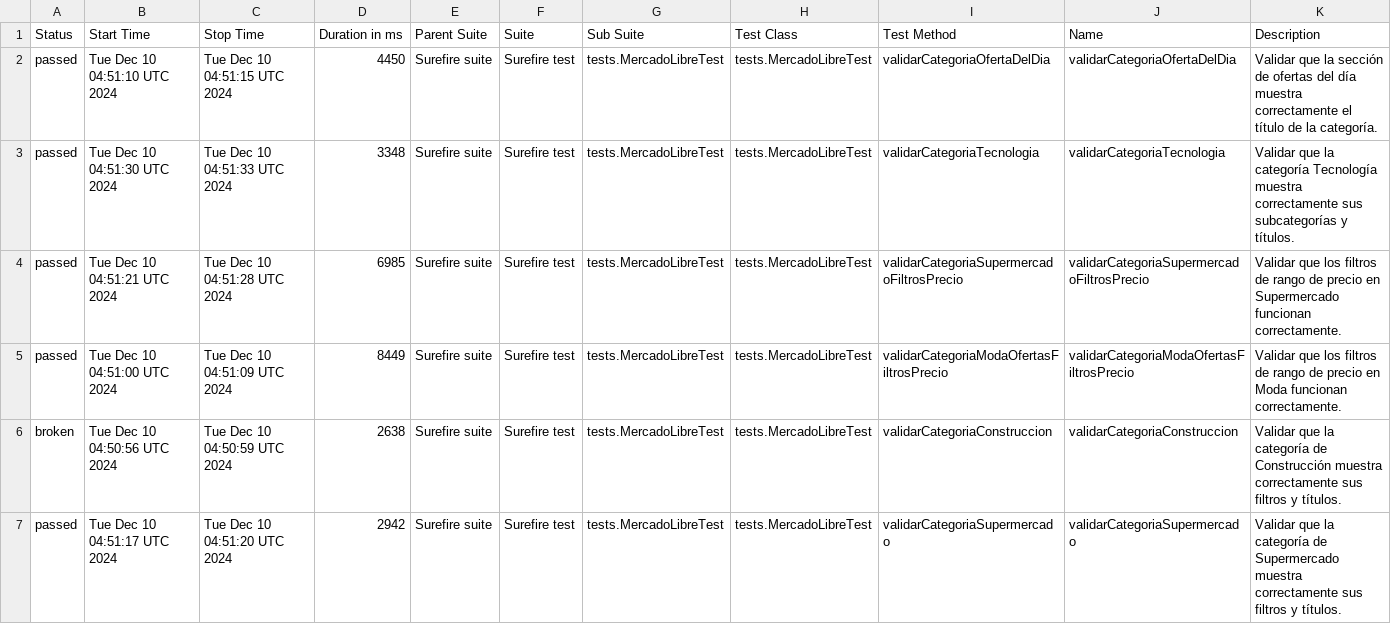
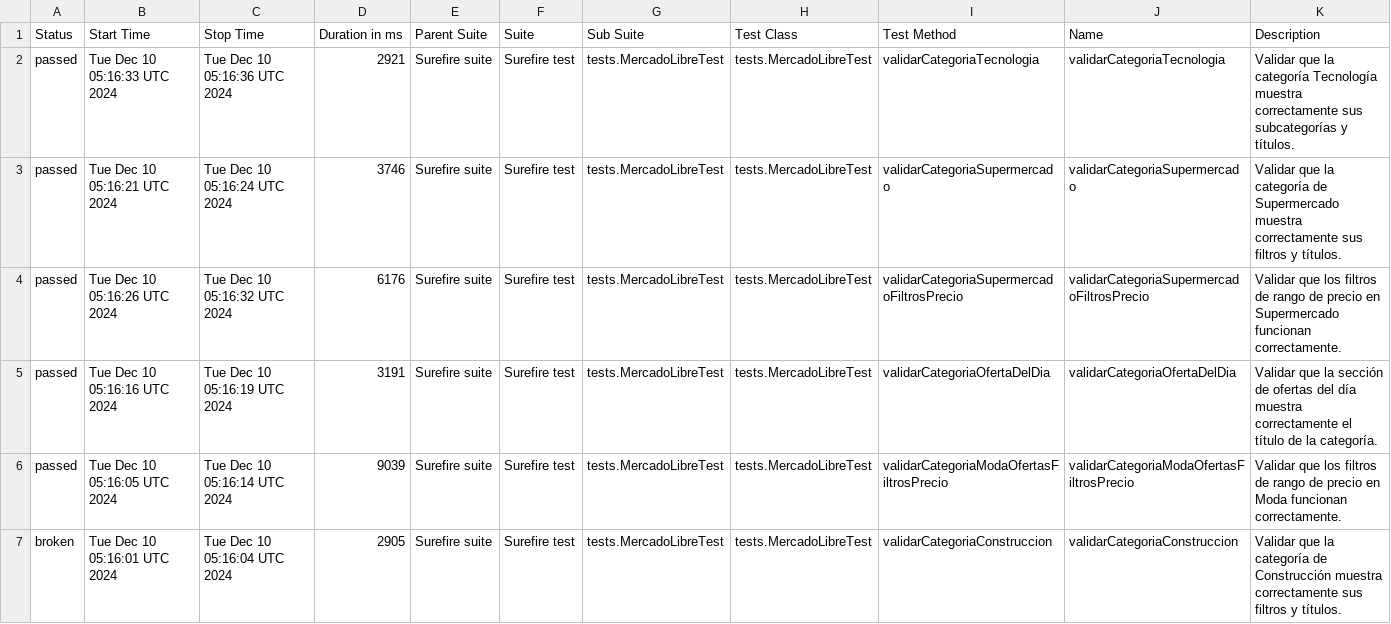
Before and after one commit to Negroove/automation-selenium-java-ui, a CSV file: docs/data/suites.csv, drawn as a sheet.

```diff
--- a/docs/data/suites.csv
+++ b/docs/data/suites.csv
@@ -1,7 +1,7 @@
 "Status","Start Time","Stop Time","Duration in ms","Parent Suite","Suite","Sub Suite","Test Class","Test Method","Name","Description"
-"passed","Tue Dec 10 04:51:10 UTC 2024","Tue Dec 10 04:51:15 UTC 2024","4450","Surefire suite","Surefire test","tests.MercadoLibreTest","tests.MercadoLibreTest","validarCategoriaOfertaDelDia","validarCategoriaOfertaDelDia","Validar que la sección de ofertas del día muestra correctamente el título de la categoría."
-"passed","Tue Dec 10 04:51:30 UTC 2024","Tue Dec 10 04:51:33 UTC 2024","3348","Surefire suite","Surefire test","tests.MercadoLibreTest","tests.MercadoLibreTest","validarCategoriaTecnologia","validarCategoriaTecnologia","Validar que la categoría Tecnología muestra correctamente sus subcategorías y títulos."
-"passed","Tue Dec 10 04:51:21 UTC 2024","Tue Dec 10 04:51:28 UTC 2024","6985","Surefire suite","Surefire test","tests.MercadoLibreTest","tests.MercadoLibreTest","validarCategoriaSupermercadoFiltrosPrecio","validarCategoriaSupermercadoFiltrosPrecio","Validar que los filtros de rango de precio en Supermercado funcionan correctamente."
-"passed","Tue Dec 10 04:51:00 UTC 2024","Tue Dec 10 04:51:09 UTC 2024","8449","Surefire suite","Surefire test","tests.MercadoLibreTest","tests.MercadoLibreTest","validarCategoriaModaOfertasFiltrosPrecio","validarCategoriaModaOfertasFiltrosPrecio","Validar que los filtros de rango de precio en Moda funcionan correctamente."
-"broken","Tue Dec 10 04:50:56 UTC 2024","Tue Dec 10 04:50:59 UTC 2024","2638","Surefire suite","Surefire test","tests.MercadoLibreTest","tests.MercadoLibreTest","validarCategoriaConstruccion","validarCategoriaConstruccion","Validar que la categoría de Construcción muestra correctamente sus filtros y títulos."
-"passed","Tue Dec 10 04:51:17 UTC 2024","Tue Dec 10 04:51:20 UTC 2024","2942","Surefire suite","Surefire test","tests.MercadoLibreTest","tests.MercadoLibreTest","validarCategoriaSupermercado","validarCategoriaSupermercado","Validar que la categoría de Supermercado muestra correctamente sus filtros y títulos."
+"passed","Tue Dec 10 05:16:33 UTC 2024","Tue Dec 10 05:16:36 UTC 2024","2921","Surefire suite","Surefire test","tests.MercadoLibreTest","tests.MercadoLibreTest","validarCategoriaTecnologia","validarCategoriaTecnologia","Validar que la categoría Tecnología muestra correctamente sus subcategorías y títulos."
+"passed","Tue Dec 10 05:16:21 UTC 2024","Tue Dec 10 05:16:24 UTC 2024","3746","Surefire suite","Surefire test","tests.MercadoLibreTest","tests.MercadoLibreTest","validarCategoriaSupermercado","validarCategoriaSupermercado","Validar que la categoría de Supermercado muestra correctamente sus filtros y títulos."
+"passed","Tue Dec 10 05:16:26 UTC 2024","Tue Dec 10 05:16:32 UTC 2024","6176","Surefire suite","Surefire test","tests.MercadoLibreTest","tests.MercadoLibreTest","validarCategoriaSupermercadoFiltrosPrecio","validarCategoriaSupermercadoFiltrosPrecio","Validar que los filtros de rango de precio en Supermercado funcionan correctamente."
+"passed","Tue Dec 10 05:16:16 UTC 2024","Tue Dec 10 05:16:19 UTC 2024","3191","Surefire suite","Surefire test","tests.MercadoLibreTest","tests.MercadoLibreTest","validarCategoriaOfertaDelDia","validarCategoriaOfertaDelDia","Validar que la sección de ofertas del día muestra correctamente el título de la categoría."
+"passed","Tue Dec 10 05:16:05 UTC 2024","Tue Dec 10 05:16:14 UTC 2024","9039","Surefire suite","Surefire test","tests.MercadoLibreTest","tests.MercadoLibreTest","validarCategoriaModaOfertasFiltrosPrecio","validarCategoriaModaOfertasFiltrosPrecio","Validar que los filtros de rango de precio en Moda funcionan correctamente."
+"broken","Tue Dec 10 05:16:01 UTC 2024","Tue Dec 10 05:16:04 UTC 2024","2905","Surefire suite","Surefire test","tests.MercadoLibreTest","tests.MercadoLibreTest","validarCategoriaConstruccion","validarCategoriaConstruccion","Validar que la categoría de Construcción muestra correctamente sus filtros y títulos."
```
Also changed, not shown: 26 other files.
